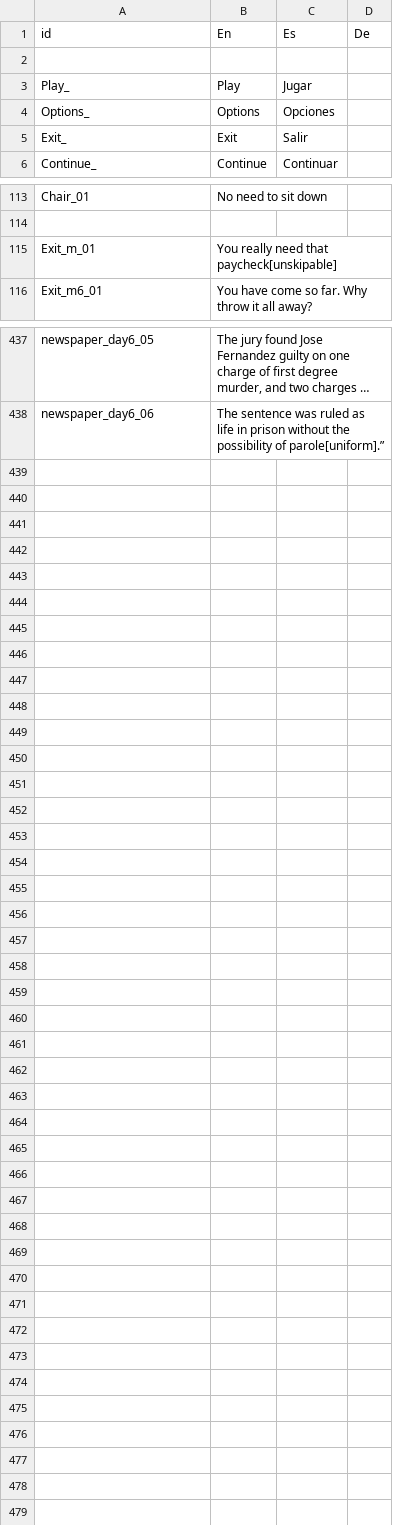
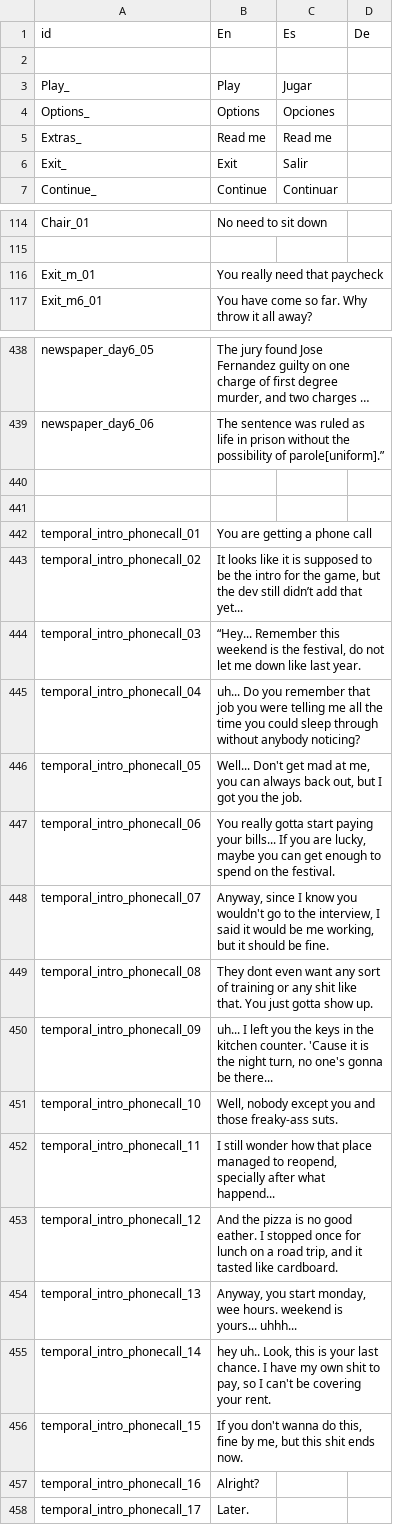
Before and after one commit to NakslolDev/FnafGame, a CSV file: Data/Text_translated.csv, drawn as a sheet; only a part is shown, gaps mark what is left out; long unchanged cells end in …; addresses are those after the commit; the diff names each change by its address in the sheet, - before the commit and + after, or states it on an @@ line.

```diff
--- a/Data/Text_translated.csv
+++ b/Data/Text_translated.csv
+row 5: Extras_ | Read me | Read me
-B116 (En): You really need that paycheck[unskipable]
+B116 (En): You really need that paycheck
+row 440: (empty)
+row 441: (empty)
+row 442: temporal_intro_phonecall_01 | You are getting a phone call
+row 443: temporal_intro_phonecall_02 | It looks like it is supposed to be the intro for the game, but the dev still didn’t add that yet...
+row 444: temporal_intro_phonecall_03 | “Hey... Remember this weekend is the festival, do not let me down like last year.
+row 445: temporal_intro_phonecall_04 | uh... Do you remember that job you were telling me all the time you could sleep through without anybody noticing?
+row 446: temporal_intro_phonecall_05 | Well... Don't get mad at me, you can always back out, but I got you the job.
+row 447: temporal_intro_phonecall_06 | You really gotta start paying your bills... If you are lucky, maybe you can get enough to spend on the festival.
+row 448: temporal_intro_phonecall_07 | Anyway, since I know you wouldn't go to the interview, I said it would be me working, but it should be fine.
+row 449: temporal_intro_phonecall_08 | They dont even want any sort of training or any shit like that. You just gotta show up.
+row 450: temporal_intro_phonecall_09 | uh... I left you the keys in the kitchen counter. 'Cause it is the night turn, no one's gonna be there...
+row 451: temporal_intro_phonecall_10 | Well, nobody except you and those freaky-ass suts.
+row 452: temporal_intro_phonecall_11 | I still wonder how that place managed to reopend, specially after what happend...
+row 453: temporal_intro_phonecall_12 | And the pizza is no good eather. I stopped once for lunch on a road trip, and it tasted like cardboard.
+row 454: temporal_intro_phonecall_13 | Anyway, you start monday, wee hours. weekend is yours... uhhh...
+row 455: temporal_intro_phonecall_14 | hey uh.. Look, this is your last chance. I have my own shit to pay, so I can't be covering your rent.
+row 456: temporal_intro_phonecall_15 | If you don't wanna do this, fine by me, but this shit ends now.
+row 457: temporal_intro_phonecall_16 | Alright?
+row 458: temporal_intro_phonecall_17 | Later.
```
Also changed, not shown: 18 other files.
